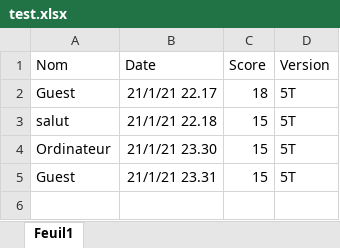
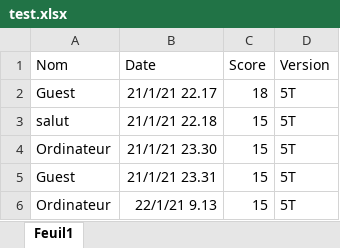
Before and after one commit to brulej/MorpionSolitaire, an Excel workbook: projet/test.xlsx, sheet Feuil1, drawn as a sheet; values as stored, in another font and other column widths than the file's, no borders; the diff names each change by its address in the sheet, - before the commit and + after, or states it on an @@ line.

Commit message:
history clean version

```diff
--- a/projet/test.xlsx (sheet Feuil1)
+++ b/projet/test.xlsx (sheet Feuil1)
+row 6: Ordinateur | 22/1/21 9.13 | 15 | 5T
```
Also changed, not shown: 1 other file.
